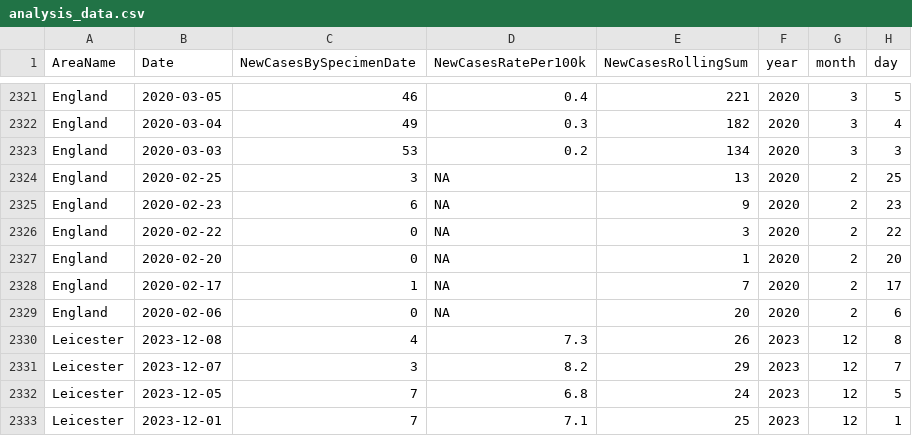
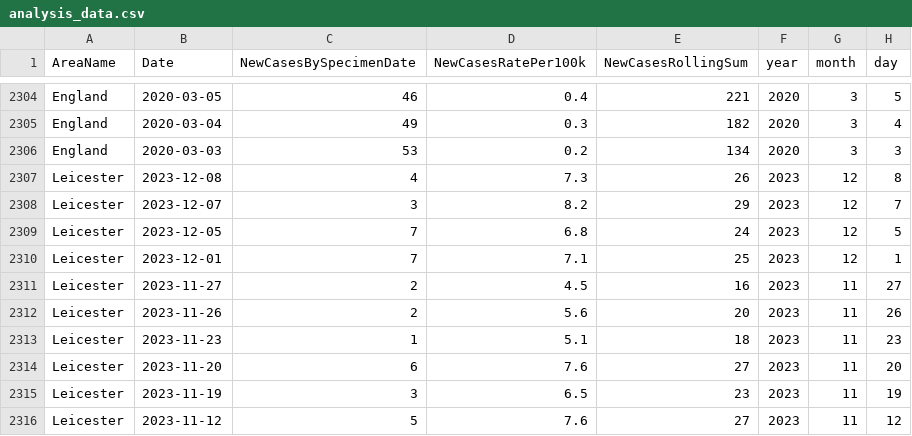
Before and after one commit to Yusuf365/Data-Analysis-Regression, a CSV file: data/analysis_data/analysis_data.csv, drawn as a sheet; only a part is shown, gaps mark what is left out; the shorter side is filled out with more unchanged rows; the diff covers the shown part only; the diff names each change by its address in the sheet, - before the commit and + after, or states it on an @@ line.

```diff
--- a/data/analysis_data/analysis_data.csv
+++ b/data/analysis_data/analysis_data.csv
-row 2324: England | 2020-02-25 | 3 | NA | 13 | 2020 | 2 | 25
-row 2325: England | 2020-02-23 | 6 | NA | 9 | 2020 | 2 | 23
-row 2326: England | 2020-02-22 | 0 | NA | 3 | 2020 | 2 | 22
-row 2327: England | 2020-02-20 | 0 | NA | 1 | 2020 | 2 | 20
-row 2328: England | 2020-02-17 | 1 | NA | 7 | 2020 | 2 | 17
-row 2329: England | 2020-02-06 | 0 | NA | 20 | 2020 | 2 | 6
```
Also changed, not shown: 17 removed rows elsewhere in this file, 1 other file.
